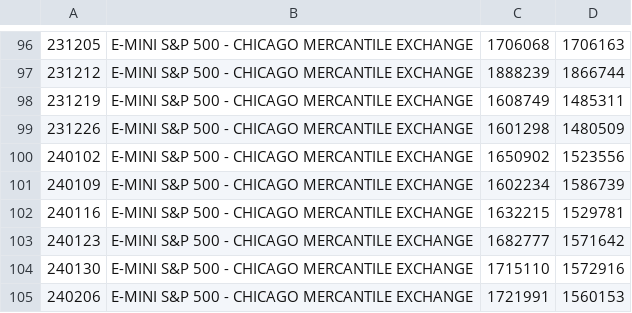
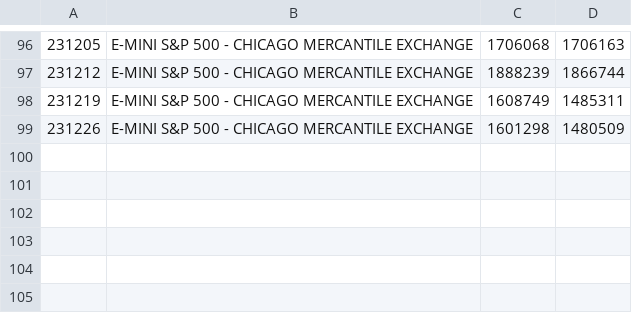
Before and after one commit to bardurt/cftccot, a CSV file: data/cot_sp500.csv, drawn as a sheet; only a part is shown, gaps mark what is left out.

Commit message:
Update COT data to 2019

```diff
--- a/data/cot_sp500.csv
+++ b/data/cot_sp500.csv
@@ -99,7 +99 @@
 231226|E-MINI S&P 500 - CHICAGO MERCANTILE EXCHANGE|1601298|1480509
-240102|E-MINI S&P 500 - CHICAGO MERCANTILE EXCHANGE|1650902|1523556
-240109|E-MINI S&P 500 - CHICAGO MERCANTILE EXCHANGE|1602234|1586739
-240116|E-MINI S&P 500 - CHICAGO MERCANTILE EXCHANGE|1632215|1529781
-240123|E-MINI S&P 500 - CHICAGO MERCANTILE EXCHANGE|1682777|1571642
-240130|E-MINI S&P 500 - CHICAGO MERCANTILE EXCHANGE|1715110|1572916
-240206|E-MINI S&P 500 - CHICAGO MERCANTILE EXCHANGE|1721991|1560153
```
Also changed, not shown: data/cot_nasdaq.csv, 4 other files.
